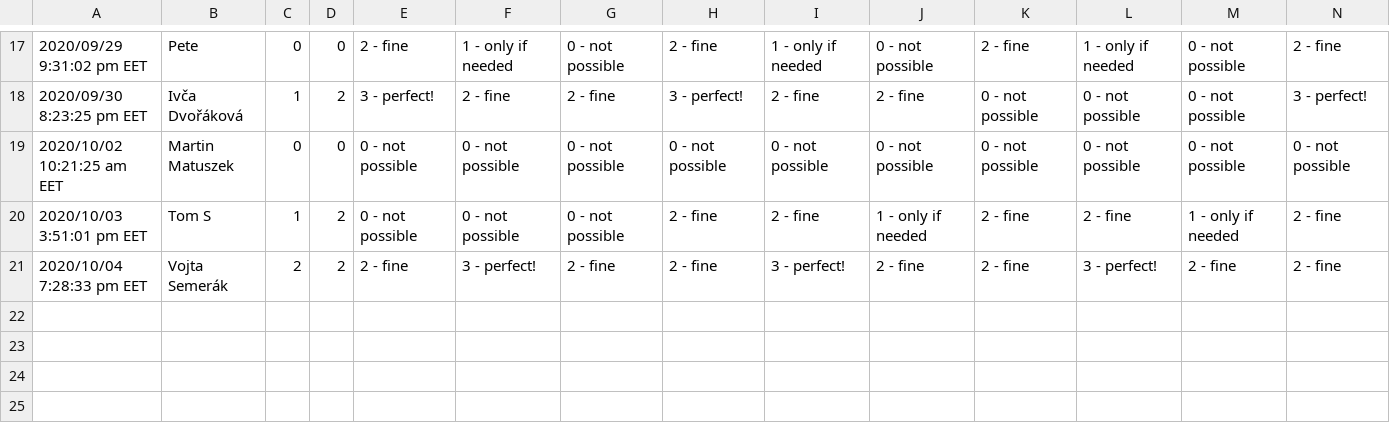
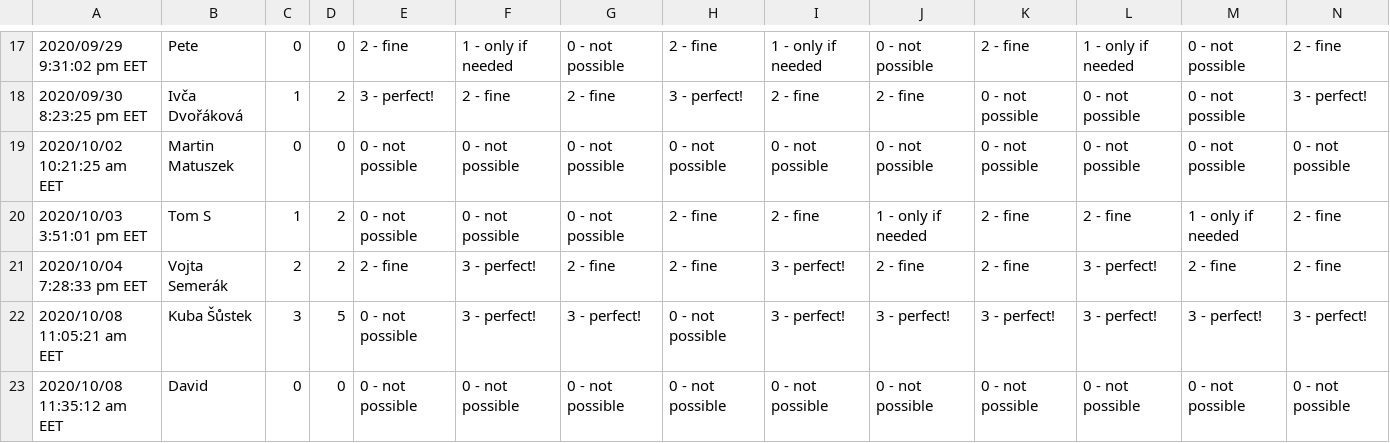
Before and after one commit to ep69/sw-sched, a CSV file: input.csv, drawn as a sheet; only a part is shown, gaps mark what is left out; rows hold the shown columns only; the diff names each change by its address in the sheet, - before the commit and + after, or states it on an @@ line.

Commit message:
more input data

```diff
--- a/input.csv
+++ b/input.csv
+row 22: 2020/10/08 11:05:21 am EET | Kuba Šůstek | 3 | 5 | 0 - not possible | 3 - perfect! | 3 - perfect! | 0 - not possible | 3 - perfect! | 3 - perfect! | 3 - perfect! | 3 - perfect! | 3 - perfect! | 3 - perfect!
+row 23: 2020/10/08 11:35:12 am EET | David | 0 | 0 | 0 - not possible | 0 - not possible | 0 - not possible | 0 - not possible | 0 - not possible | 0 - not possible | 0 - not possible | 0 - not possible | 0 - not possible | 0 - not possible
```
